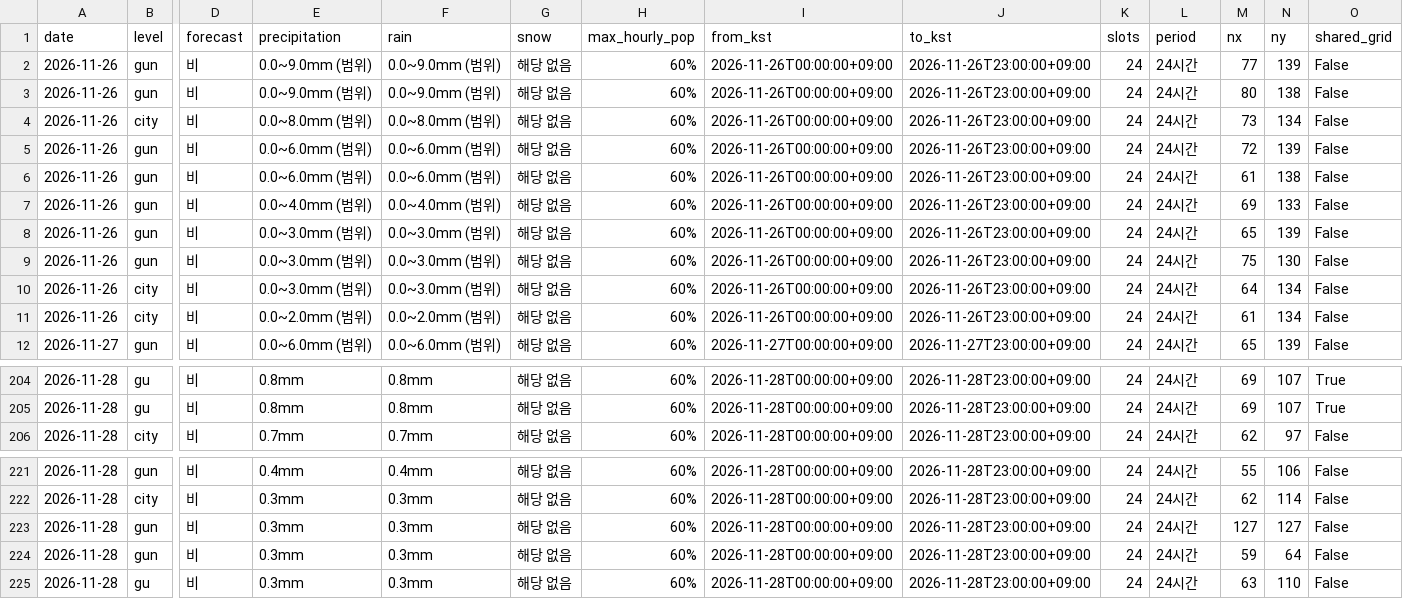
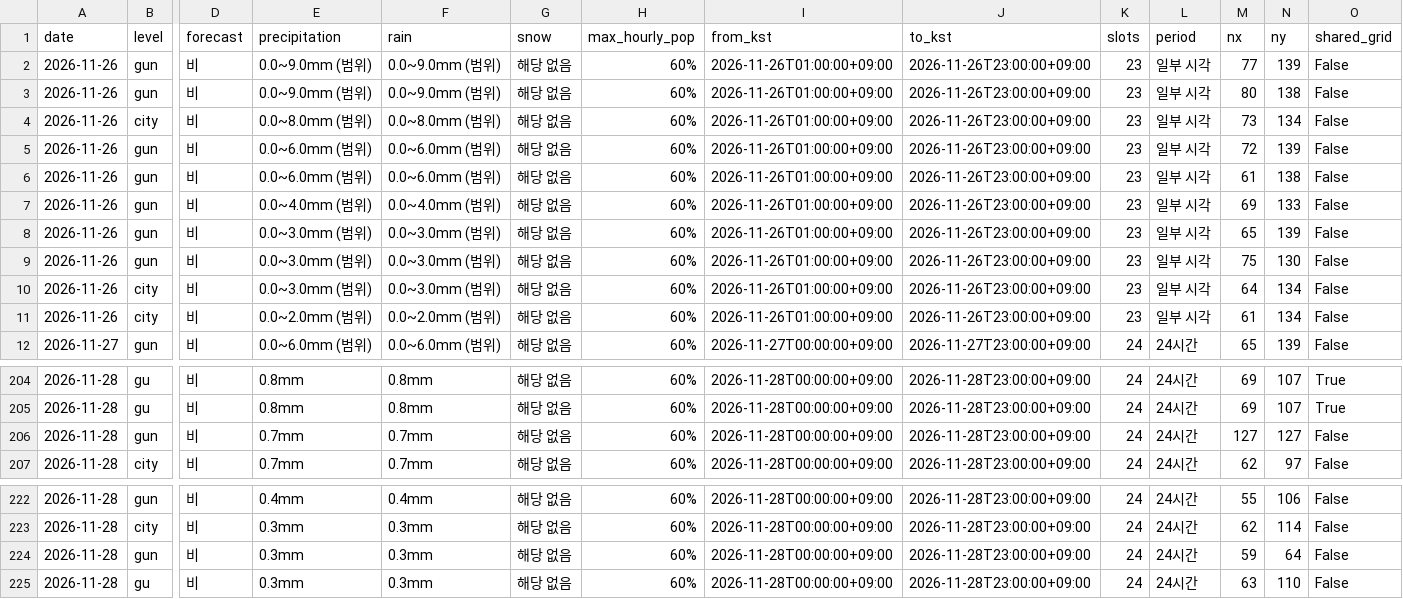
Before and after one commit to leetw1121/kma-chatgpt-bridge, a CSV file: data/precipitation_only.csv, drawn as a sheet; only a part is shown, gaps mark what is left out; removed rows and columns are numbered as before the commit, all else as after; rows hold the shown columns only; the diff names each change by its address in the sheet, - before the commit and + after, or states it on an @@ line.

```diff
--- a/data/precipitation_only.csv
+++ b/data/precipitation_only.csv
-I2:I11 (from_kst): 2026-11-26T00:00:00+09:00
+I2:I11 (from_kst): 2026-11-26T01:00:00+09:00
-K2:K11 (slots): 24
+K2:K11 (slots): 23
-L2:L11 (period): 24시간
+L2:L11 (period): 일부 시각
+row 206: 2026-11-28 | gun | 비 | 0.7mm | 0.7mm | 해당 없음 | 60% | 2026-11-28T00:00:00+09:00 | 2026-11-28T23:00:00+09:00 | 24 | 24시간 | 127 | 127 | False
-row 223: 2026-11-28 | gun | 비 | 0.3mm | 0.3mm | 해당 없음 | 60% | 2026-11-28T00:00:00+09:00 | 2026-11-28T23:00:00+09:00 | 24 | 24시간 | 127 | 127 | False
```
Also changed, not shown: data/city_precipitation.csv, data/ecmwf_kma_coverage.csv, 11 other files.
